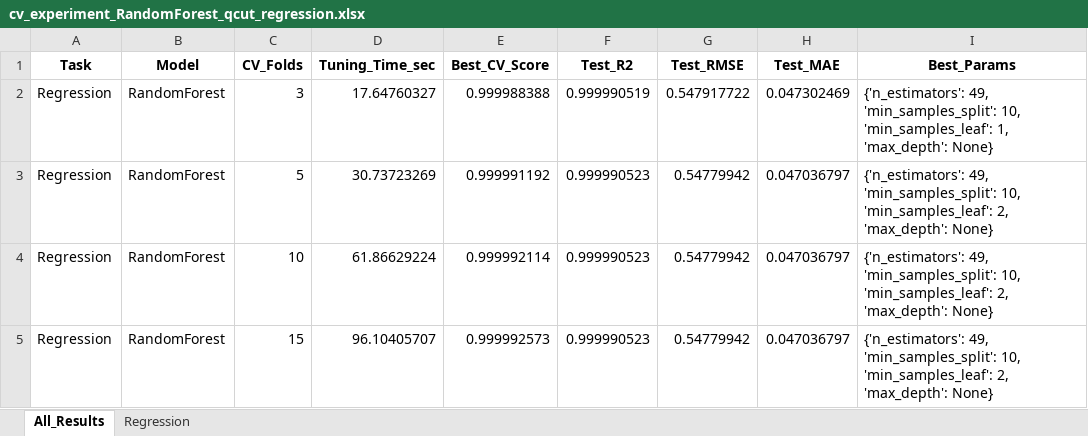
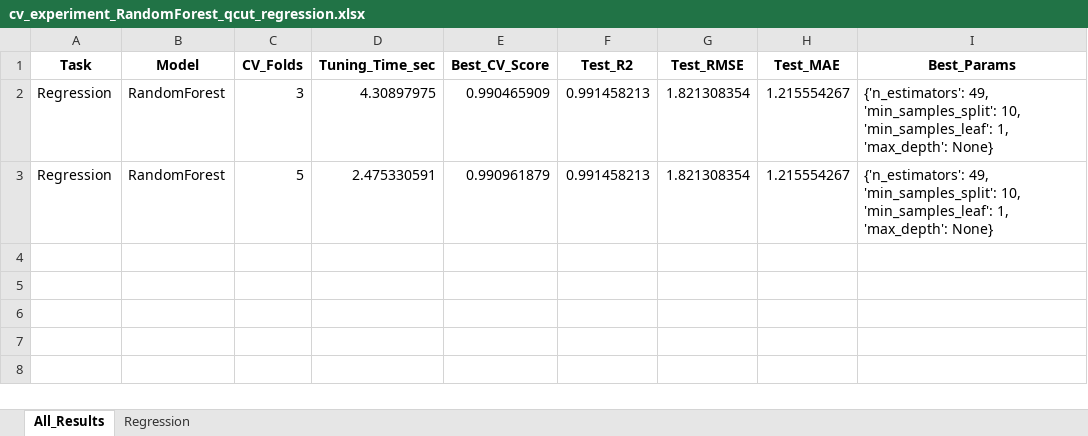
Before and after one commit to ayezza/ML_CV, an Excel workbook: output/reports/cv_experiment_RandomForest_qcut_regression.xlsx, sheet All_Results, drawn as a sheet; values as stored, in another font and other column widths than the file's, no borders; the diff names each change by its address in the sheet, - before the commit and + after, or states it on an @@ line.

```diff
--- a/output/reports/cv_experiment_RandomForest_qcut_regression.xlsx (sheet All_Results)
+++ b/output/reports/cv_experiment_RandomForest_qcut_regression.xlsx (sheet All_Results)
-D2 (Tuning_Time_sec): 17.64760327
+D2 (Tuning_Time_sec): 4.30897975
-E2 (Best_CV_Score): 0.999988388
+E2 (Best_CV_Score): 0.990465909
-F2 (Test_R2): 0.999990519
+F2 (Test_R2): 0.991458213
-G2 (Test_RMSE): 0.547917722
+G2 (Test_RMSE): 1.821308354
-H2 (Test_MAE): 0.047302469
+H2 (Test_MAE): 1.215554267
-D3 (Tuning_Time_sec): 30.73723269
+D3 (Tuning_Time_sec): 2.475330591
-E3 (Best_CV_Score): 0.999991192
+E3 (Best_CV_Score): 0.990961879
-F3 (Test_R2): 0.999990523
+F3 (Test_R2): 0.991458213
-G3 (Test_RMSE): 0.54779942
+G3 (Test_RMSE): 1.821308354
-H3 (Test_MAE): 0.047036797
+H3 (Test_MAE): 1.215554267
-I3 (Best_Params): …10, 'min_samples_leaf': 2, 'max_depth': None}
+I3 (Best_Params): …10, 'min_samples_leaf': 1, 'max_depth': None}
-row 4: Regression | RandomForest | 10 | 61.86629224 | 0.999992114 | 0.999990523 | 0.54779942 | 0.047036797 | {'n_estimators': 49, 'min_samples_split': 10, 'min_samples_leaf': 2, 'max_depth': None}
-row 5: Regression | RandomForest | 15 | 96.10405707 | 0.999992573 | 0.999990523 | 0.54779942 | 0.047036797 | {'n_estimators': 49, 'min_samples_split': 10, 'min_samples_leaf': 2, 'max_depth': None}
```
Also changed, not shown: sheet Regression, output/reports/cv_experiment_KNN_kmeans_regression.xlsx, output/reports/cv_experiment_KNN_qcut_regression.xlsx, 28 other files.
